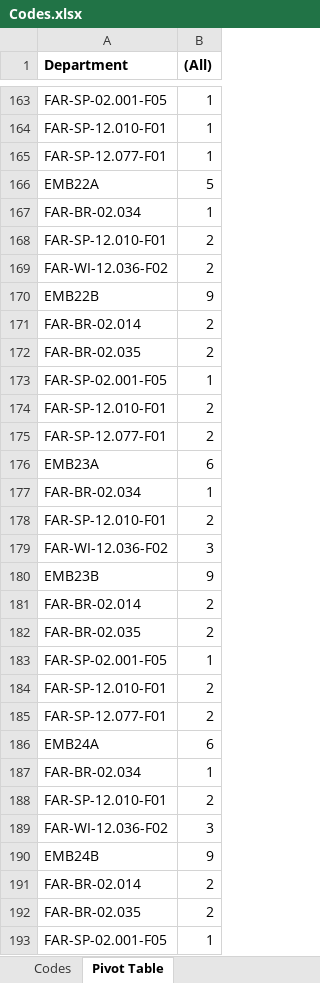
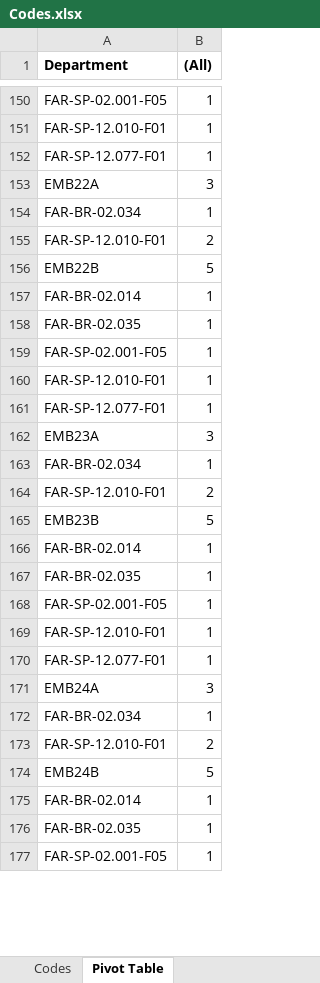
Before and after one commit to Vieites/PDFStamper, an Excel workbook: Codes.xlsx, sheet Pivot Table, drawn as a sheet; only a part is shown, gaps mark what is left out; values as stored, in another font and other column widths than the file's, no borders; removed rows and columns are numbered as before the commit, all else as after; the diff covers the shown part only; the diff names each change by its address in the sheet, - before the commit and + after, or states it on an @@ line.

```diff
--- a/Codes.xlsx (sheet Pivot Table)
+++ b/Codes.xlsx (sheet Pivot Table)
-B153 ((All)): 5
+B153 ((All)): 3
-row 169: FAR-WI-12.036-F02 | 2
-B156 ((All)): 9
+B156 ((All)): 5
-B157:B158 ((All)): 2
+B157:B158 ((All)): 1
@@ row 174 moved to row 209: FAR-SP-12.010-F01 @@
+row 160: FAR-SP-12.010-F01 | 1
-B161 ((All)): 2
+B161 ((All)): 1
-B162 ((All)): 6
+B162 ((All)): 3
-row 179: FAR-WI-12.036-F02 | 3
-B165 ((All)): 9
+B165 ((All)): 5
-B166:B167 ((All)): 2
+B166:B167 ((All)): 1
@@ row 184 moved to row 218: FAR-SP-12.010-F01 @@
+row 169: FAR-SP-12.010-F01 | 1
-B170 ((All)): 2
+B170 ((All)): 1
-B171 ((All)): 6
+B171 ((All)): 3
-row 189: FAR-WI-12.036-F02 | 3
-B174 ((All)): 9
+B174 ((All)): 5
-B175:B176 ((All)): 2
+B175:B176 ((All)): 1
```
Also changed, not shown: other rows of this sheet, sheet Codes, PDFStamper list.xlsx, 33 other files.
